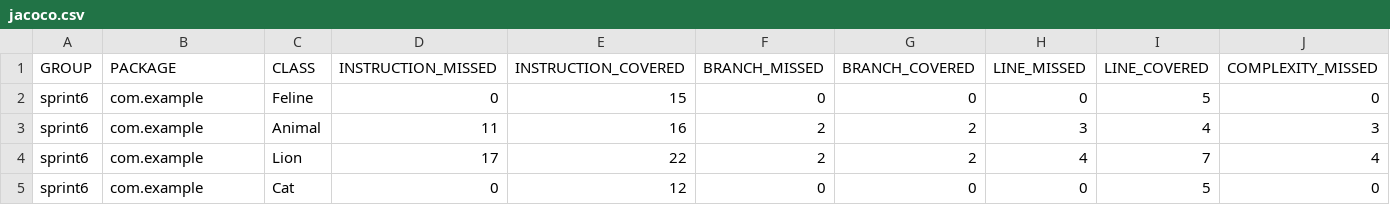
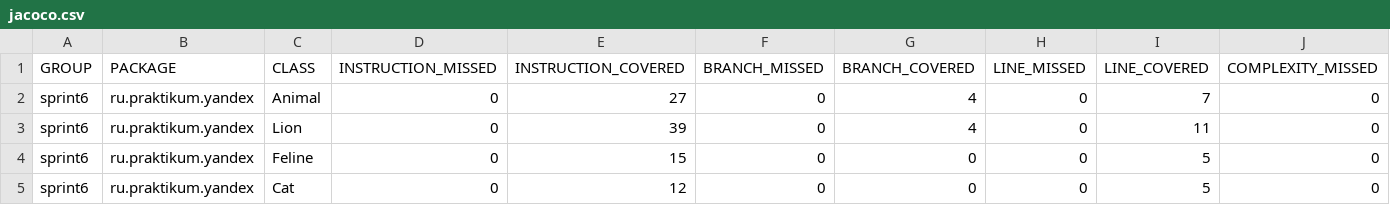
Before and after one commit to hattorym/qa_java, a CSV file: target/site/jacoco/jacoco.csv, drawn as a sheet; only a part is shown; removed rows and columns are numbered as before the commit, all else as after; rows hold the shown columns only; the diff names each change by its address in the sheet, - before the commit and + after, or states it on an @@ line.

```diff
--- a/target/site/jacoco/jacoco.csv
+++ b/target/site/jacoco/jacoco.csv
+row 2: sprint6 | ru.praktikum.yandex | Animal | 0 | 27 | 0 | 4 | 0 | 7 | 0
+row 3: sprint6 | ru.praktikum.yandex | Lion | 0 | 39 | 0 | 4 | 0 | 11 | 0
-B4 (PACKAGE): com.example
+B4 (PACKAGE): ru.praktikum.yandex
-row 3: sprint6 | com.example | Animal | 11 | 16 | 2 | 2 | 3 | 4 | 3
-row 4: sprint6 | com.example | Lion | 17 | 22 | 2 | 2 | 4 | 7 | 4
-B5 (PACKAGE): com.example
+B5 (PACKAGE): ru.praktikum.yandex
```
Also changed, not shown: 24 other files.
